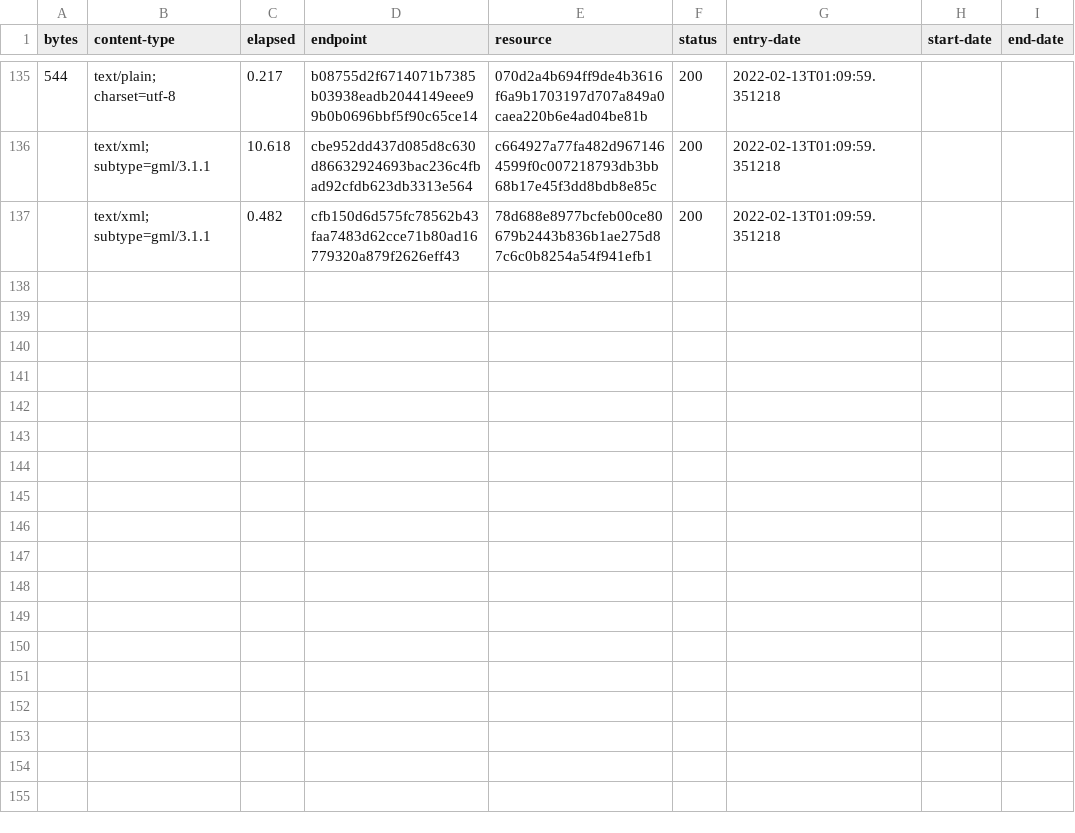
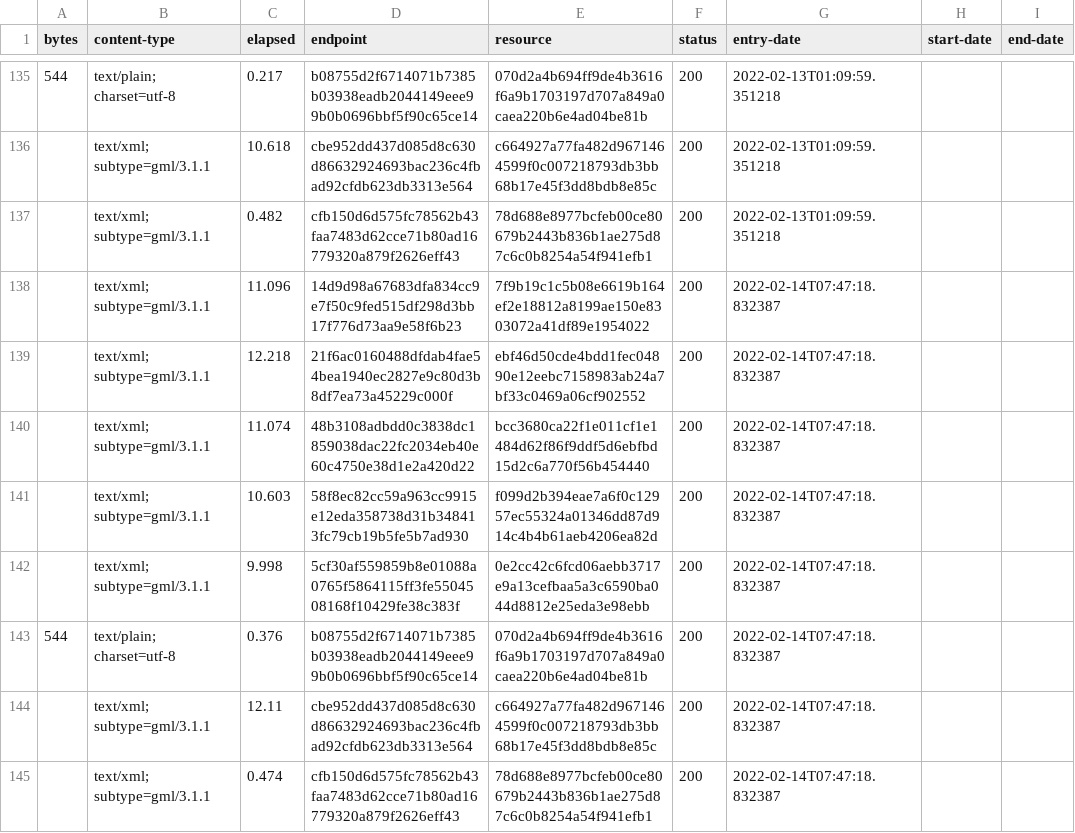
Before and after one commit to digital-land/green-belt-collection, a CSV file: collection/log.csv, drawn as a sheet; only a part is shown, gaps mark what is left out; the diff names each change by its address in the sheet, - before the commit and + after, or states it on an @@ line.

Commit message:
Collection 2022-02-14

```diff
--- a/collection/log.csv
+++ b/collection/log.csv
+row 138:  | text/xml; subtype=gml/3.1.1 | 11.096 | 14d9d98a67683dfa834cc9e7f50c9fed515df298d3bb17f776d73aa9e58f6b23 | 7f9b19c1c5b08e6619b164ef2e18812a8199ae150e8303072a41df89e1954022 | 200 | 2022-02-14T07:47:18.832387
+row 139:  | text/xml; subtype=gml/3.1.1 | 12.218 | 21f6ac0160488dfdab4fae54bea1940ec2827e9c80d3b8df7ea73a45229c000f | ebf46d50cde4bdd1fec04890e12eebc7158983ab24a7bf33c0469a06cf902552 | 200 | 2022-02-14T07:47:18.832387
+row 140:  | text/xml; subtype=gml/3.1.1 | 11.074 | 48b3108adbdd0c3838dc1859038dac22fc2034eb40e60c4750e38d1e2a420d22 | bcc3680ca22f1e011cf1e1484d62f86f9ddf5d6ebfbd15d2c6a770f56b454440 | 200 | 2022-02-14T07:47:18.832387
+row 141:  | text/xml; subtype=gml/3.1.1 | 10.603 | 58f8ec82cc59a963cc9915e12eda358738d31b348413fc79cb19b5fe5b7ad930 | f099d2b394eae7a6f0c12957ec55324a01346dd87d914c4b4b61aeb4206ea82d | 200 | 2022-02-14T07:47:18.832387
+row 142:  | text/xml; subtype=gml/3.1.1 | 9.998 | 5cf30af559859b8e01088a0765f5864115ff3fe5504508168f10429fe38c383f | 0e2cc42c6fcd06aebb3717e9a13cefbaa5a3c6590ba044d8812e25eda3e98ebb | 200 | 2022-02-14T07:47:18.832387
+row 143: 544 | text/plain; charset=utf-8 | 0.376 | b08755d2f6714071b7385b03938eadb2044149eee99b0b0696bbf5f90c65ce14 | 070d2a4b694ff9de4b3616f6a9b1703197d707a849a0caea220b6e4ad04be81b | 200 | 2022-02-14T07:47:18.832387
+row 144:  | text/xml; subtype=gml/3.1.1 | 12.11 | cbe952dd437d085d8c630d86632924693bac236c4fbad92cfdb623db3313e564 | c664927a77fa482d9671464599f0c007218793db3bb68b17e45f3dd8bdb8e85c | 200 | 2022-02-14T07:47:18.832387
+row 145:  | text/xml; subtype=gml/3.1.1 | 0.474 | cfb150d6d575fc78562b43faa7483d62cce71b80ad16779320a879f2626eff43 | 78d688e8977bcfeb00ce80679b2443b836b1ae275d87c6c0b8254a54f941efb1 | 200 | 2022-02-14T07:47:18.832387
```
